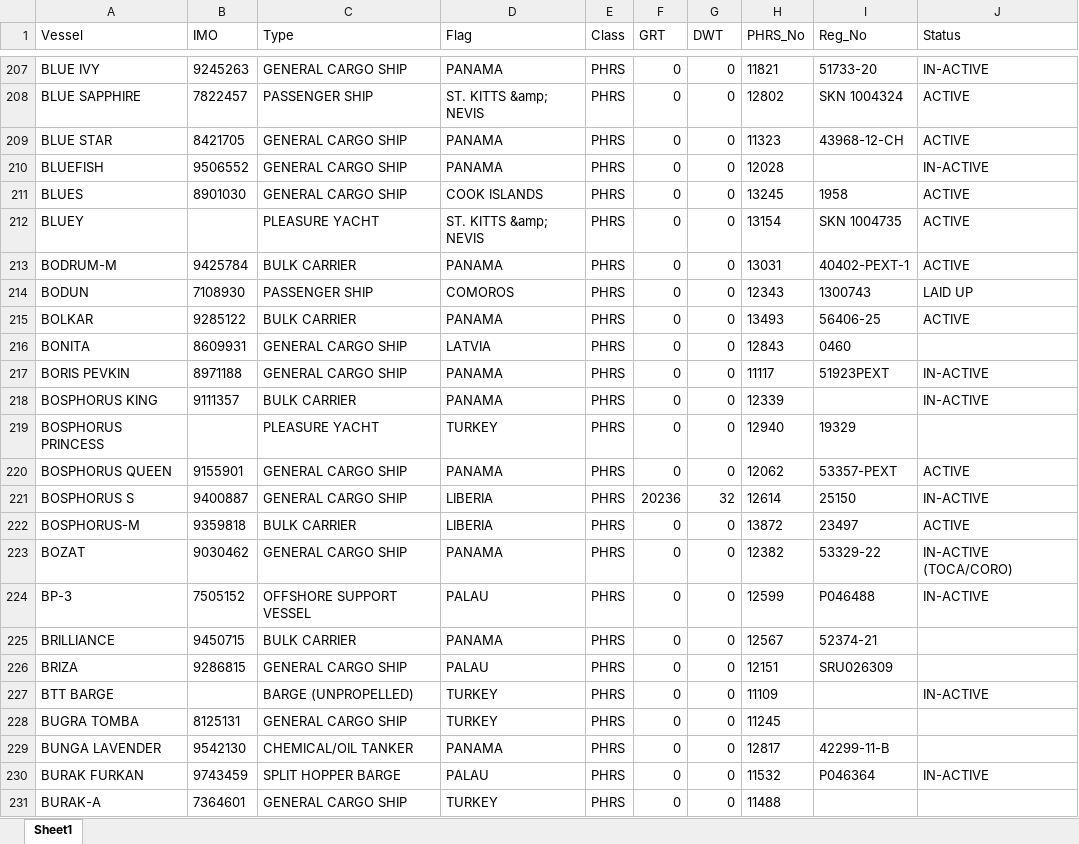
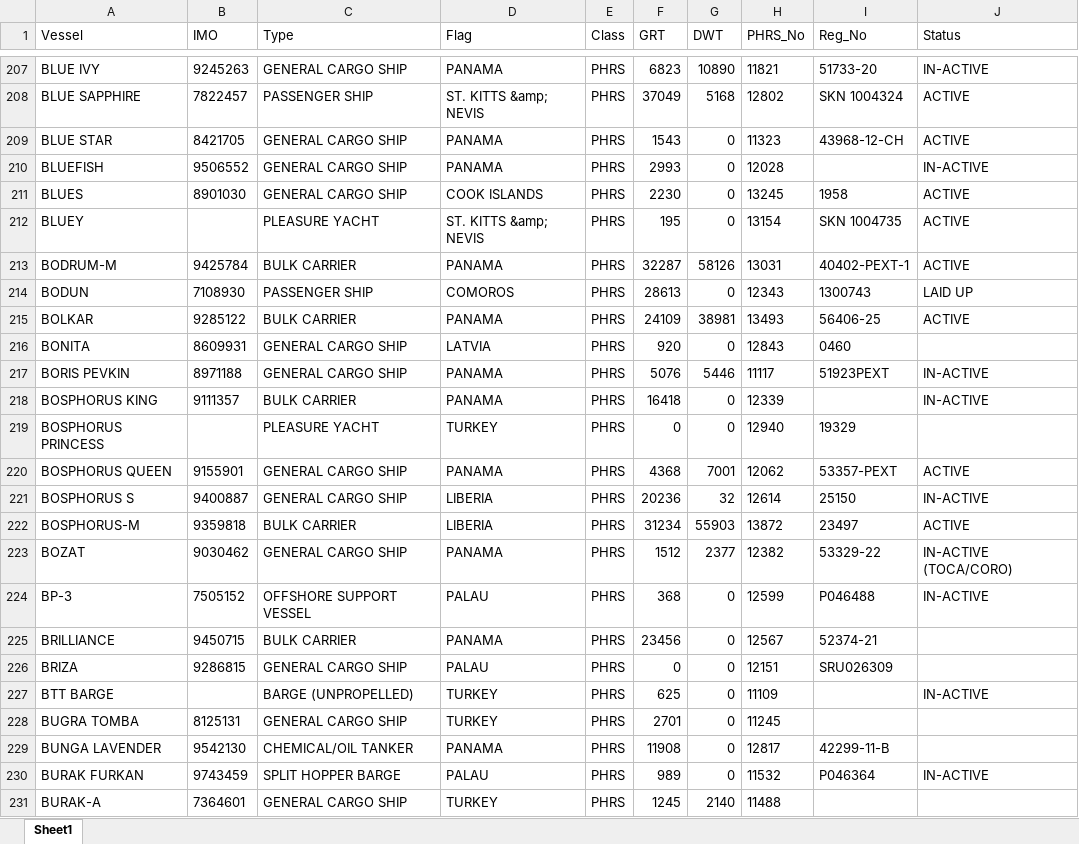
Before and after one commit to burakylmaz2579-cpu/klas-surveyasistan-, an Excel workbook: PHRS_Tüm_Gemiler.xlsx, sheet Sheet1, drawn as a sheet; only a part is shown, gaps mark what is left out; values as stored, in another font and other column widths than the file's, no borders; the diff covers the shown part only; the diff names each change by its address in the sheet, - before the commit and + after, or states it on an @@ line.

```diff
--- a/PHRS_Tüm_Gemiler.xlsx (sheet Sheet1)
+++ b/PHRS_Tüm_Gemiler.xlsx (sheet Sheet1)
-F207 (GRT): 0
+F207 (GRT): 6823
-G207 (DWT): 0
+G207 (DWT): 10890
-F208 (GRT): 0
+F208 (GRT): 37049
-G208 (DWT): 0
+G208 (DWT): 5168
-F209 (GRT): 0
+F209 (GRT): 1543
-F210 (GRT): 0
+F210 (GRT): 2993
-F211 (GRT): 0
+F211 (GRT): 2230
-F212 (GRT): 0
+F212 (GRT): 195
-F213 (GRT): 0
+F213 (GRT): 32287
-G213 (DWT): 0
+G213 (DWT): 58126
-F214 (GRT): 0
+F214 (GRT): 28613
-F215 (GRT): 0
+F215 (GRT): 24109
-G215 (DWT): 0
+G215 (DWT): 38981
-F216 (GRT): 0
+F216 (GRT): 920
-F217 (GRT): 0
+F217 (GRT): 5076
-G217 (DWT): 0
+G217 (DWT): 5446
-F218 (GRT): 0
+F218 (GRT): 16418
-F220 (GRT): 0
+F220 (GRT): 4368
-G220 (DWT): 0
+G220 (DWT): 7001
-F222 (GRT): 0
+F222 (GRT): 31234
-G222 (DWT): 0
+G222 (DWT): 55903
-F223 (GRT): 0
+F223 (GRT): 1512
-G223 (DWT): 0
+G223 (DWT): 2377
-F224 (GRT): 0
+F224 (GRT): 368
-F225 (GRT): 0
+F225 (GRT): 23456
-F227 (GRT): 0
+F227 (GRT): 625
-F228 (GRT): 0
+F228 (GRT): 2701
-F229 (GRT): 0
+F229 (GRT): 11908
-F230 (GRT): 0
+F230 (GRT): 989
-F231 (GRT): 0
+F231 (GRT): 1245
-G231 (DWT): 0
+G231 (DWT): 2140
```
Also changed, not shown: 1415 edited cells elsewhere in this sheet, PHRS_Acil_Sertifikalar.xlsx, 4 other files.
